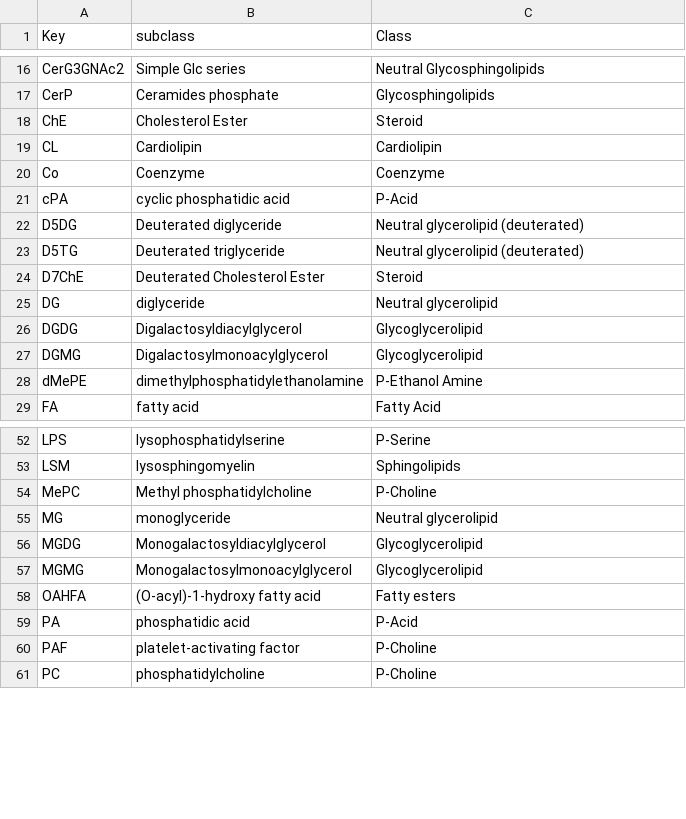
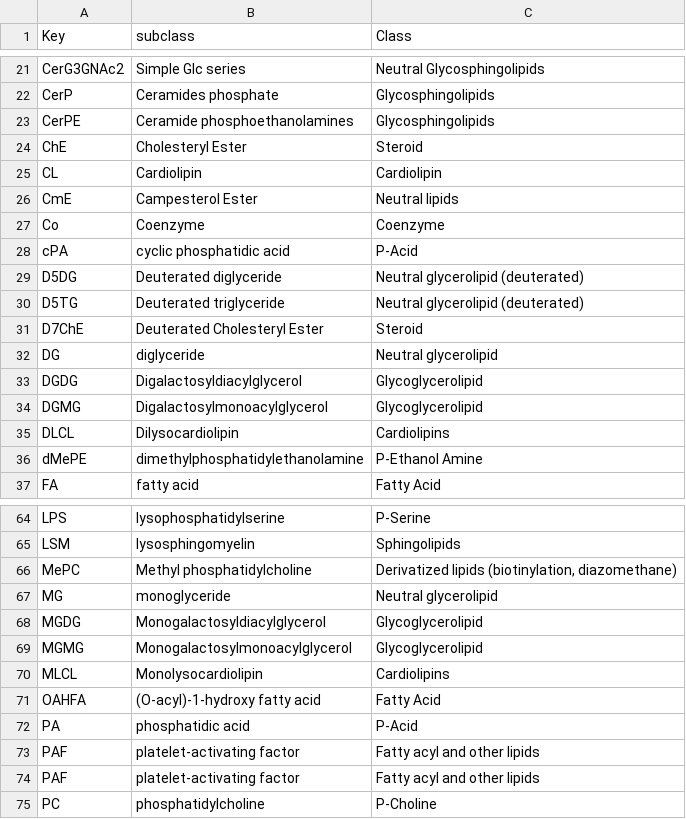
Before and after one commit to harvardinformatics/lipid_analysis, a CSV file: lipidx/lipidKey.csv, drawn as a sheet; only a part is shown, gaps mark what is left out; the diff covers the shown part only.

Commit message:
updated lipid class list

```diff
--- a/lipidx/lipidKey.csv
+++ b/lipidx/lipidKey.csv
@@ -17,4 +22,6 @@ CerG3GNAc2,Simple Glc series,Neutral Glycosphingolipids,
 CerP,Ceramides phosphate,Glycosphingolipids,
-ChE,Cholesterol Ester,Steroid,
+CerPE,Ceramide phosphoethanolamines,Glycosphingolipids,
+ChE,Cholesteryl Ester,Steroid,
 CL,Cardiolipin,Cardiolipin,
+CmE,Campesterol Ester,Neutral lipids,
 Co,Coenzyme,Coenzyme,
@@ -23,3 +30,3 @@ D5DG,Deuterated diglyceride,Neutral glycerolipid (deuterated),
 D5TG,Deuterated triglyceride,Neutral glycerolipid (deuterated),
-D7ChE,Deuterated Cholesterol Ester,Steroid,
+D7ChE,Deuterated Cholesteryl Ester,Steroid,
 DG,diglyceride,Neutral glycerolipid,
@@ -27,2 +34,3 @@ DGDG,Digalactosyldiacylglycerol,Glycoglycerolipid,
 DGMG,Digalactosylmonoacylglycerol,Glycoglycerolipid,
+DLCL,Dilysocardiolipin,Cardiolipins,
 dMePE,dimethylphosphatidylethanolamine,P-Ethanol Amine,
@@ -53,3 +65,3 @@ LPS,lysophosphatidylserine,P-Serine,
 LSM,lysosphingomyelin,Sphingolipids,
-MePC,Methyl phosphatidylcholine,P-Choline,
+MePC,Methyl phosphatidylcholine,"Derivatized lipids (biotinylation, diazomethane)",
 MG,monoglyceride,Neutral glycerolipid,
@@ -57,5 +69,7 @@ MGDG,Monogalactosyldiacylglycerol,Glycoglycerolipid,
 MGMG,Monogalactosylmonoacylglycerol,Glycoglycerolipid,
-OAHFA,(O-acyl)-1-hydroxy fatty acid,Fatty esters,
+MLCL,Monolysocardiolipin,Cardiolipins,
+OAHFA,(O-acyl)-1-hydroxy fatty acid,Fatty Acid,
 PA,phosphatidic acid,P-Acid,
-PAF,platelet-activating factor,P-Choline,
+PAF,platelet-activating factor,Fatty acyl and other lipids,
+PAF,platelet-activating factor,Fatty acyl and other lipids,
 PC,phosphatidylcholine,P-Choline,
```
Also changed, not shown: 14 added rows, 2 removed rows and 18 edited cells elsewhere in this file.
